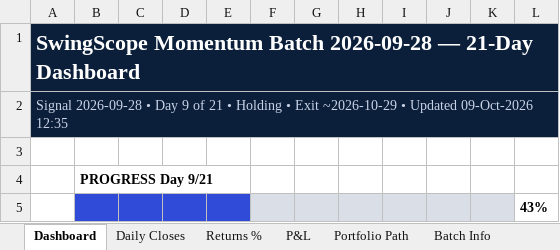
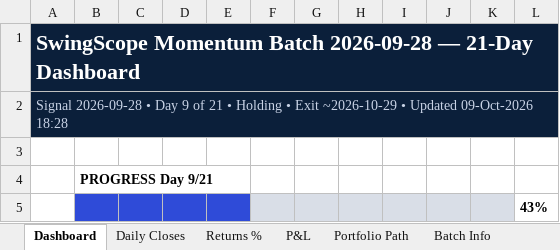
Before and after one commit to compukidsdgp-creator/Swing-Card, an Excel workbook: data/batches/2026-09-28/SwingScope_2026-09-28_tracker.xlsx, sheet Dashboard, drawn as a sheet; only a part is shown; values as stored, in another font and other column widths than the file's, no borders; charts and pictures and conditional formats not drawn; the diff names each change by its address in the sheet, - before the commit and + after, or states it on an @@ line.

```diff
--- a/data/batches/2026-09-28/SwingScope_2026-09-28_tracker.xlsx (sheet Dashboard)
+++ b/data/batches/2026-09-28/SwingScope_2026-09-28_tracker.xlsx (sheet Dashboard)
-A2: …Updated 09-Oct-2026 12:35
+A2: …Updated 09-Oct-2026 18:28
```
Also changed, not shown: sheet News & Sentiment, sheet Daily Closes, 3 other files.
